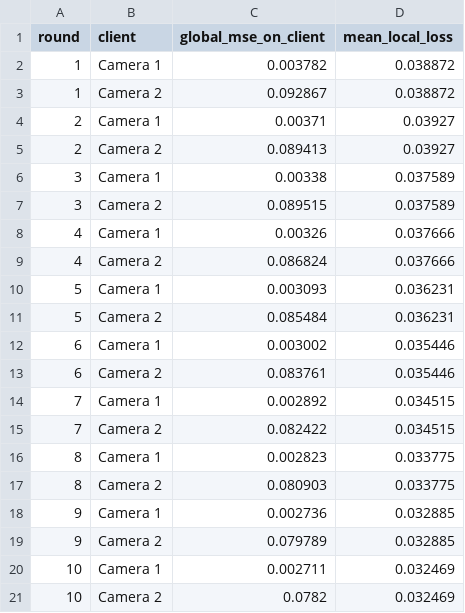
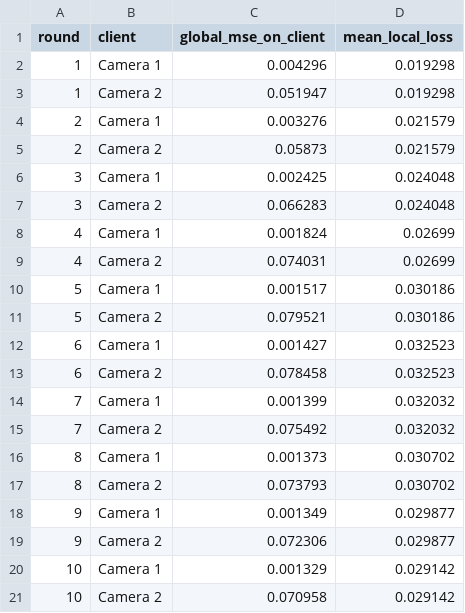
Before and after one commit to mathewmanoj10/smart-surveillance-preventing-stampede-, a CSV file: outputs/federated_rounds.csv, drawn as a sheet.

```diff
--- a/outputs/federated_rounds.csv
+++ b/outputs/federated_rounds.csv
@@ -1,21 +1,21 @@
 round,client,global_mse_on_client,mean_local_loss
-1,Camera 1,0.003782,0.038872
-1,Camera 2,0.092867,0.038872
-2,Camera 1,0.00371,0.03927
-2,Camera 2,0.089413,0.03927
-3,Camera 1,0.00338,0.037589
-3,Camera 2,0.089515,0.037589
-4,Camera 1,0.00326,0.037666
-4,Camera 2,0.086824,0.037666
-5,Camera 1,0.003093,0.036231
-5,Camera 2,0.085484,0.036231
-6,Camera 1,0.003002,0.035446
-6,Camera 2,0.083761,0.035446
-7,Camera 1,0.002892,0.034515
-7,Camera 2,0.082422,0.034515
-8,Camera 1,0.002823,0.033775
-8,Camera 2,0.080903,0.033775
-9,Camera 1,0.002736,0.032885
-9,Camera 2,0.079789,0.032885
-10,Camera 1,0.002711,0.032469
-10,Camera 2,0.0782,0.032469
+1,Camera 1,0.004296,0.019298
+1,Camera 2,0.051947,0.019298
+2,Camera 1,0.003276,0.021579
+2,Camera 2,0.05873,0.021579
+3,Camera 1,0.002425,0.024048
+3,Camera 2,0.066283,0.024048
+4,Camera 1,0.001824,0.02699
+4,Camera 2,0.074031,0.02699
+5,Camera 1,0.001517,0.030186
+5,Camera 2,0.079521,0.030186
+6,Camera 1,0.001427,0.032523
+6,Camera 2,0.078458,0.032523
+7,Camera 1,0.001399,0.032032
+7,Camera 2,0.075492,0.032032
+8,Camera 1,0.001373,0.030702
+8,Camera 2,0.073793,0.030702
+9,Camera 1,0.001349,0.029877
+9,Camera 2,0.072306,0.029877
+10,Camera 1,0.001329,0.029142
+10,Camera 2,0.070958,0.029142
```
Also changed, not shown: outputs/Camera_1_actions.csv, outputs/Camera_1_risk.csv, 6 other files.
